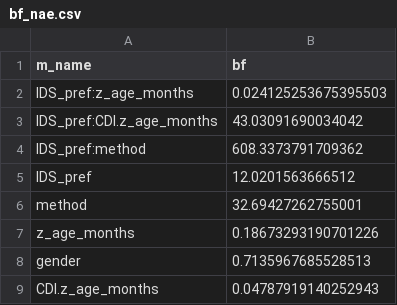
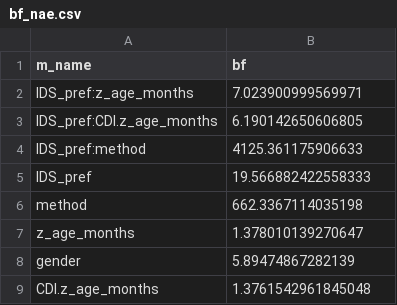
Before and after one commit to manybabies/mb1-cdi-followup, a CSV file: results/registered/bf_nae.csv, drawn as a sheet.

```diff
--- a/results/registered/bf_nae.csv
+++ b/results/registered/bf_nae.csv
@@ -1,9 +1,9 @@
 m_name,bf
-IDS_pref:z_age_months,0.024125253675395503
-IDS_pref:CDI.z_age_months,43.03091690034042
-IDS_pref:method,608.3373791709362
-IDS_pref,12.0201563666512
-method,32.69427262755001
-z_age_months,0.18673293190701226
-gender,0.7135967685528513
-CDI.z_age_months,0.04787919140252943
+IDS_pref:z_age_months,7.023900999569971
+IDS_pref:CDI.z_age_months,6.190142650606805
+IDS_pref:method,4125.361175906633
+IDS_pref,19.566882422558333
+method,662.3367114035198
+z_age_months,1.378010139270647
+gender,5.89474867282139
+CDI.z_age_months,1.3761542961845048
```
Also changed, not shown: results/registered/bf_uk.csv.
